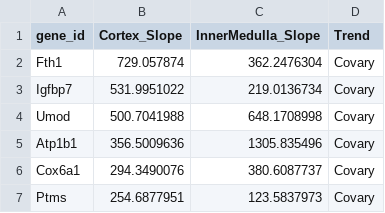
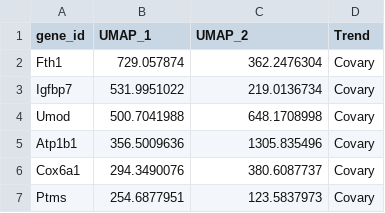
Before and after one commit to JEFworks-Lab/vitessce-cold-ischemia, a CSV file: data/Browser_Cortex_vs_InnerMedulla_Covary_Disjoint.csv, drawn as a sheet; only a part is shown.

Commit message:
Edit column namses for sample scatterplot data to test functionality (to UMAP)

```diff
--- a/data/Browser_Cortex_vs_InnerMedulla_Covary_Disjoint.csv
+++ b/data/Browser_Cortex_vs_InnerMedulla_Covary_Disjoint.csv
@@ -1,2 +1,2 @@
-gene_id,Cortex_Slope,InnerMedulla_Slope,Trend
+gene_id,UMAP_1,UMAP_2,Trend
 Fth1,729.057874,362.2476304,Covary
```
